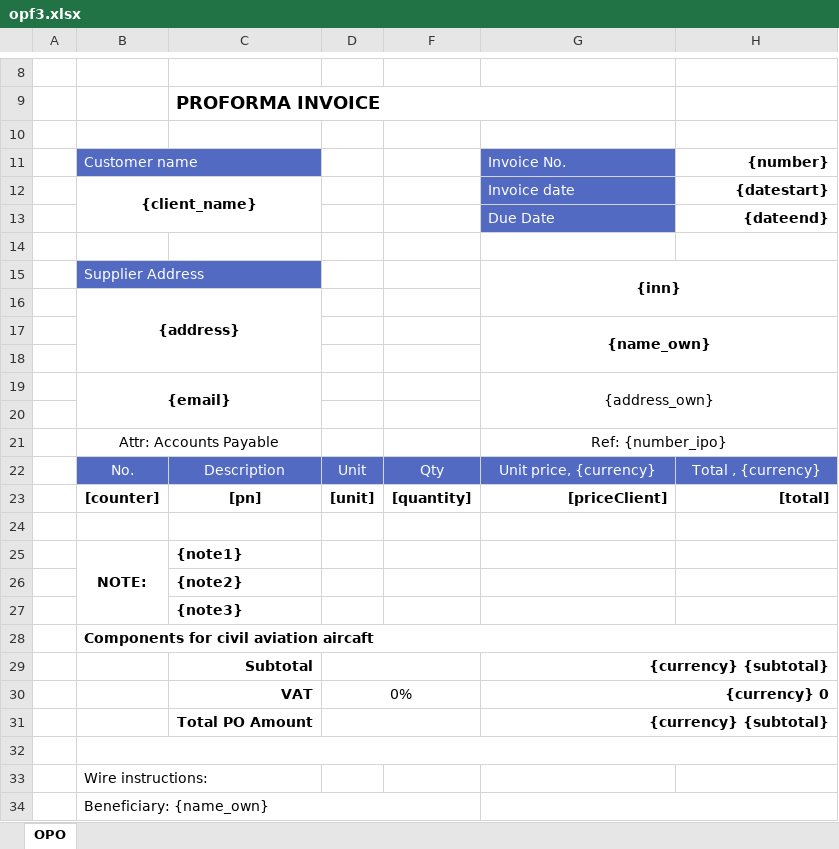
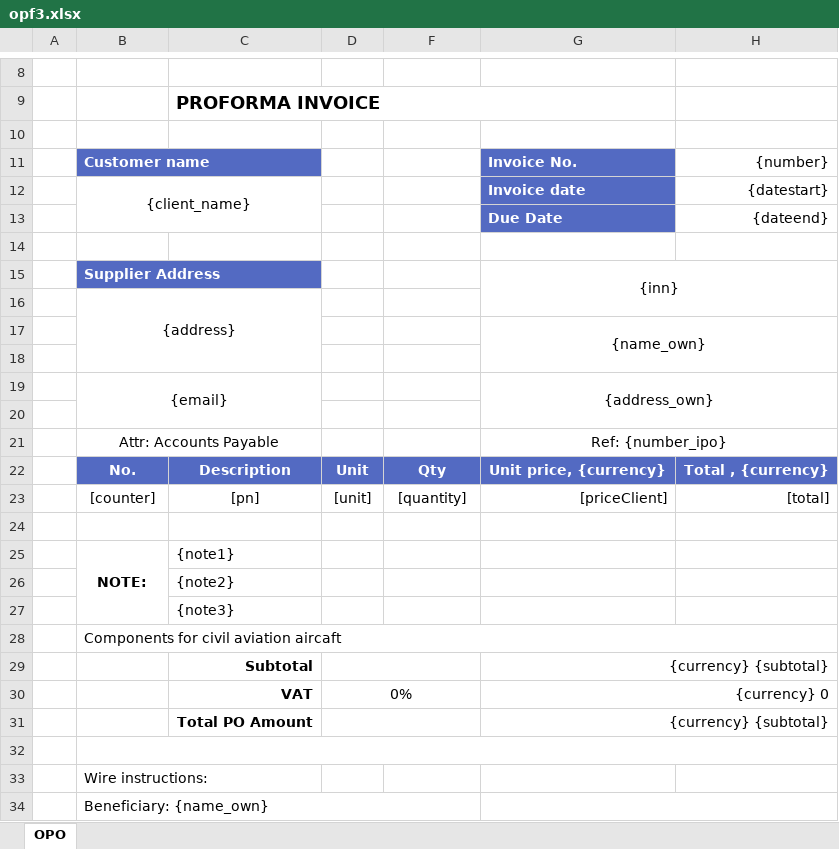
Before and after one commit to alexeychekalin/ekbAram, an Excel workbook: public/templates/opf3.xlsx, sheet OPO, drawn as a sheet; only a part is shown, gaps mark what is left out; values as stored, in another font and other column widths than the file's, no borders; charts and pictures not drawn; the diff names each change by its address in the sheet, - before the commit and + after, or states it on an @@ line.

```diff
--- a/public/templates/opf3.xlsx (sheet OPO)
+++ b/public/templates/opf3.xlsx (sheet OPO)
-B11 bold: off
+B11 bold: on
-G11:G13 bold: off
+G11:G13 bold: on
-H11:H13 bold: on
+H11:H13 bold: off
-B12 bold: on
+B12 bold: off
-B15 bold: off
+B15 bold: on
-G15 bold: on
+G15 bold: off
-B16 bold: on
+B16 bold: off
-G17 bold: on
+G17 bold: off
-B19 bold: on
+B19 bold: off
-B22:D22 bold: off
+B22:D22 bold: on
-F22:H22 bold: off
+F22:H22 bold: on
-B23:D23 bold: on
+B23:D23 bold: off
-F23:H23 bold: on
+F23:H23 bold: off
-C25:C27 bold: on
+C25:C27 bold: off
-B28 bold: on
+B28 bold: off
-G29:G31 bold: on
+G29:G31 bold: off
```
Also changed, not shown: charts or pictures, public/templates/opl.xlsx, public/templates/opl2.xlsx, 4 other files.
